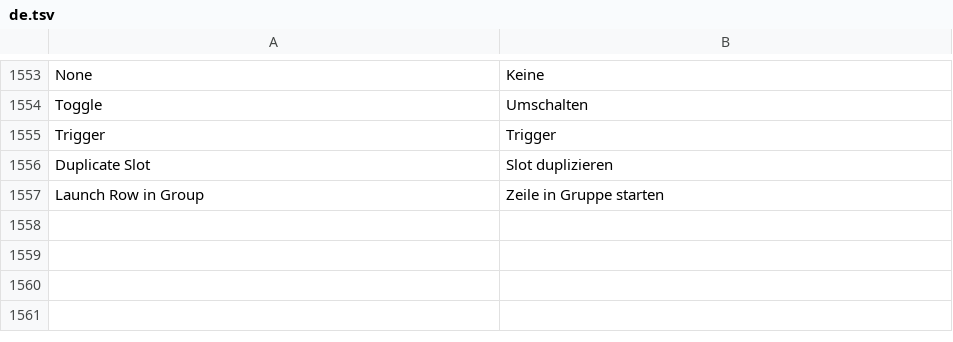
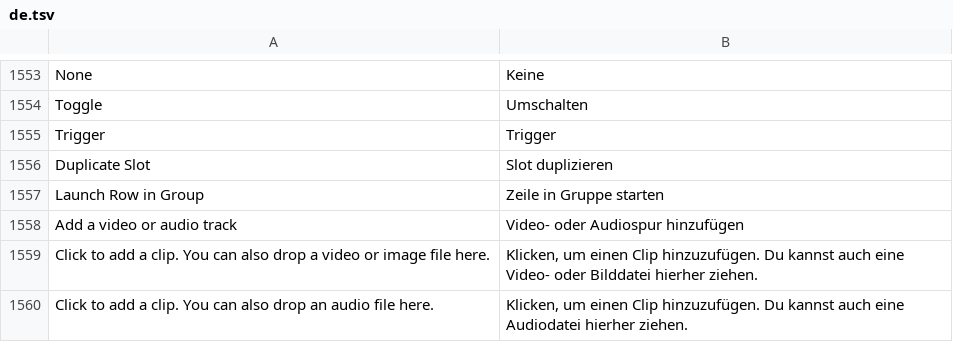
Before and after one commit to n1m21n/Infinite, a TSV file: resources/lang/de.tsv, drawn as a sheet; only a part is shown, gaps mark what is left out.

```diff
--- a/resources/lang/de.tsv
+++ b/resources/lang/de.tsv
@@ -1557 +1557,4 @@ Duplicate Slot	Slot duplizieren
 Launch Row in Group	Zeile in Gruppe starten
+Add a video or audio track	Video- oder Audiospur hinzufügen
+Click to add a clip. You can also drop a video or image file here.	Klicken, um einen Clip hinzuzufügen. Du kannst auch eine Video- oder Bilddatei hierher ziehen.
+Click to add a clip. You can also drop an audio file here.	Klicken, um einen Clip hinzuzufügen. Du kannst auch eine Audiodatei hierher ziehen.
```
Also changed, not shown: resources/lang/es.tsv, resources/lang/ja.tsv, 3 other files.
